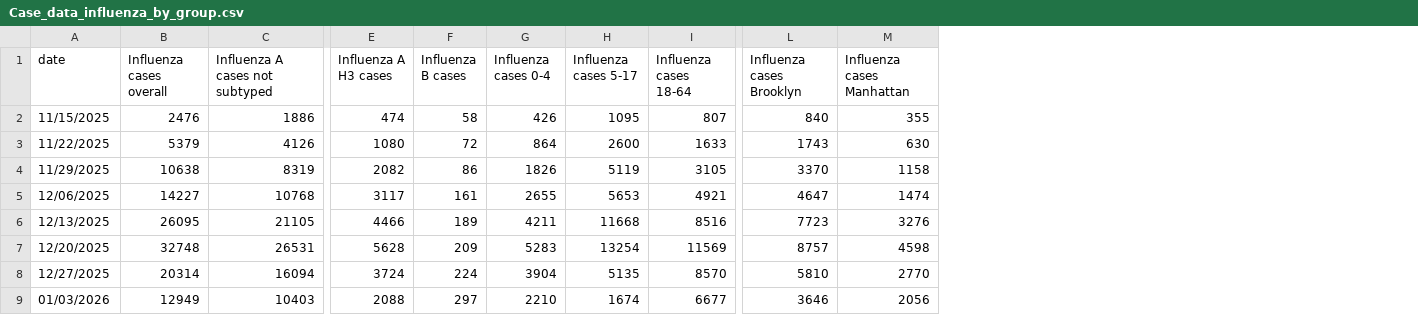
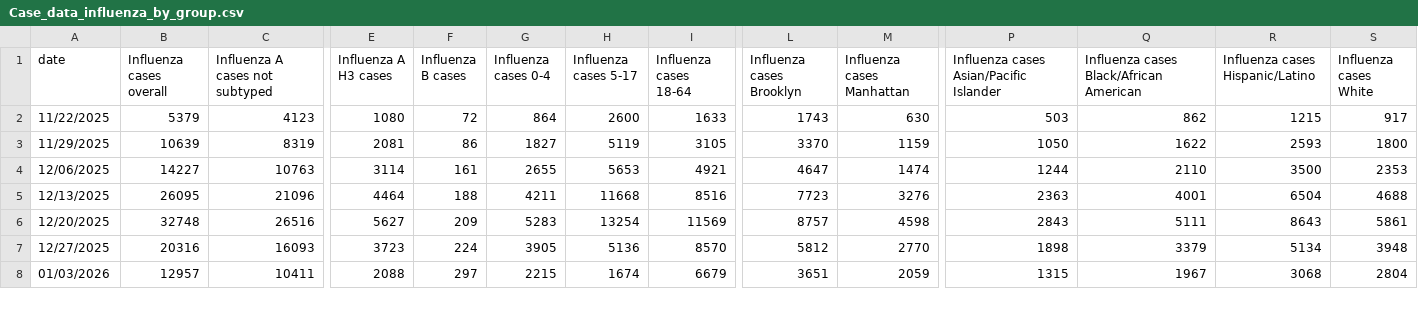
Before and after one commit to nychealth/respiratory-illness-data, a CSV file: data/Case_data_influenza_by_group.csv, drawn as a sheet; only a part is shown, gaps mark what is left out; removed rows and columns are numbered as before the commit, all else as after; rows hold the shown columns only; the diff covers the shown part only; the diff names each change by its address in the sheet, - before the commit and + after, or states it on an @@ line.

```diff
--- a/data/Case_data_influenza_by_group.csv
+++ b/data/Case_data_influenza_by_group.csv
+column P, rows 1-8: Influenza cases Asian/Pacific Islander | 503 | 1050 | 1244 | 2363 | 2843 | 1898 | 1315
+column Q, rows 1-8: Influenza cases Black/African American | 862 | 1622 | 2110 | 4001 | 5111 | 3379 | 1967
+column R (Influenza cases Hispanic/Latino), rows 2-8: 1215 | 2593 | 3500 | 6504 | 8643 | 5134 | 3068
+column S (Influenza cases White), rows 2-8: 917 | 1800 | 2353 | 4688 | 5861 | 3948 | 2804
-row 2: 11/15/2025 | 2476 | 1886 | 474 | 58 | 426 | 1095 | 807 | 840 | 355
-C2 (Influenza A cases not subtyped): 4126
+C2 (Influenza A cases not subtyped): 4123
-B3 (Influenza cases overall): 10638
+B3 (Influenza cases overall): 10639
-E3 (Influenza A H3 cases): 2082
+E3 (Influenza A H3 cases): 2081
-G3 (Influenza cases 0-4): 1826
+G3 (Influenza cases 0-4): 1827
-M3 (Influenza cases Manhattan): 1158
+M3 (Influenza cases Manhattan): 1159
-C4 (Influenza A cases not subtyped): 10768
+C4 (Influenza A cases not subtyped): 10763
-E4 (Influenza A H3 cases): 3117
+E4 (Influenza A H3 cases): 3114
-C5 (Influenza A cases not subtyped): 21105
+C5 (Influenza A cases not subtyped): 21096
-E5 (Influenza A H3 cases): 4466
+E5 (Influenza A H3 cases): 4464
-F5 (Influenza B cases): 189
+F5 (Influenza B cases): 188
-C6 (Influenza A cases not subtyped): 26531
+C6 (Influenza A cases not subtyped): 26516
-E6 (Influenza A H3 cases): 5628
+E6 (Influenza A H3 cases): 5627
-B7 (Influenza cases overall): 20314
+B7 (Influenza cases overall): 20316
-C7 (Influenza A cases not subtyped): 16094
+C7 (Influenza A cases not subtyped): 16093
-E7 (Influenza A H3 cases): 3724
+E7 (Influenza A H3 cases): 3723
-G7 (Influenza cases 0-4): 3904
+G7 (Influenza cases 0-4): 3905
-H7 (Influenza cases 5-17): 5135
+H7 (Influenza cases 5-17): 5136
-L7 (Influenza cases Brooklyn): 5810
+L7 (Influenza cases Brooklyn): 5812
-B8 (Influenza cases overall): 12949
+B8 (Influenza cases overall): 12957
-C8 (Influenza A cases not subtyped): 10403
+C8 (Influenza A cases not subtyped): 10411
-G8 (Influenza cases 0-4): 2210
+G8 (Influenza cases 0-4): 2215
-I8 (Influenza cases 18-64): 6677
+I8 (Influenza cases 18-64): 6679
-L8 (Influenza cases Brooklyn): 3646
+L8 (Influenza cases Brooklyn): 3651
-M8 (Influenza cases Manhattan): 2056
+M8 (Influenza cases Manhattan): 2059
```
Also changed, not shown: 1 added row and 36 edited cells elsewhere in this file, data/Case_data_COVID-19.csv, data/Case_data_RSV.csv, 11 other files.
